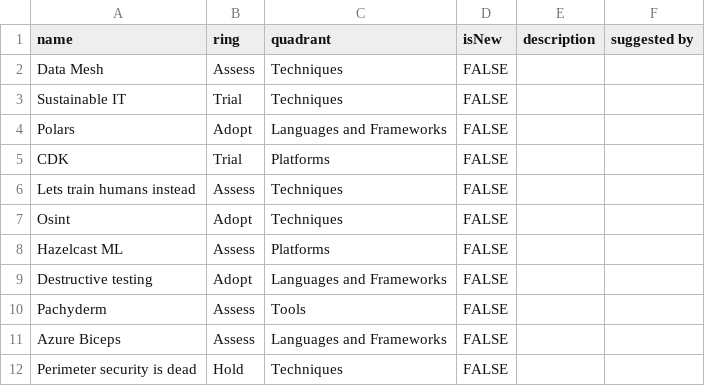
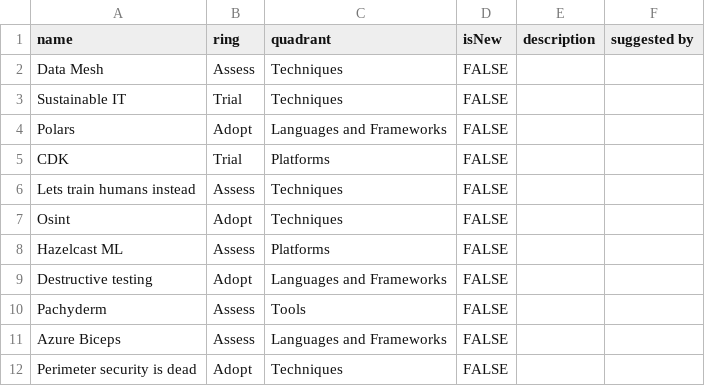
Before and after one commit to DataWorkz-NL/tech-radar, a CSV file: static/data/radar.csv, drawn as a sheet.

Commit message:
Update radar.csv

```diff
--- a/static/data/radar.csv
+++ b/static/data/radar.csv
@@ -11,2 +11,2 @@ Pachyderm;Assess;Tools; FALSE; ;
 Azure Biceps;Assess;Languages and Frameworks; FALSE; ;
-Perimeter security is dead;Hold;Techniques; FALSE; ;
+Perimeter security is dead;Adopt;Techniques; FALSE; ;
```
